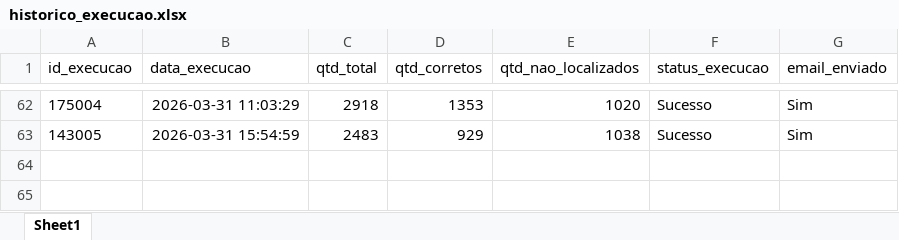
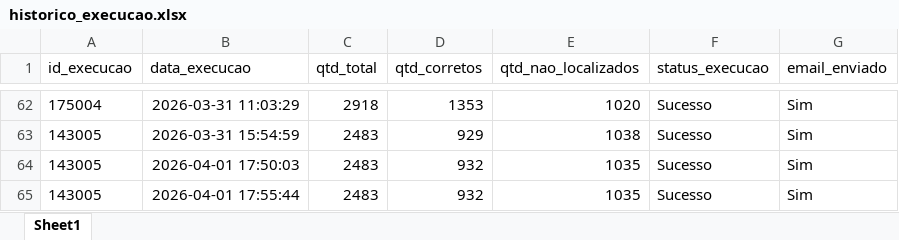
Before and after one commit to Nicolas-Cavalcante/concilia-o-financeira, an Excel workbook: logs/historico_execucao.xlsx, sheet Sheet1, drawn as a sheet; only a part is shown, gaps mark what is left out; values as stored, in another font and other column widths than the file's, no borders; the diff names each change by its address in the sheet, - before the commit and + after, or states it on an @@ line.

```diff
--- a/logs/historico_execucao.xlsx (sheet Sheet1)
+++ b/logs/historico_execucao.xlsx (sheet Sheet1)
+row 64: 143005 | 2026-04-01 17:50:03 | 2483 | 932 | 1035 | Sucesso | Sim
+row 65: 143005 | 2026-04-01 17:55:44 | 2483 | 932 | 1035 | Sucesso | Sim
```
Also changed, not shown: outputs/Corretos/Conciliados.xlsx, outputs/Incorretos/Pendências_EBTA.xlsx, 2 other files.
